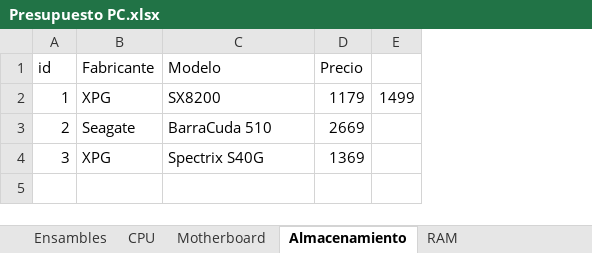
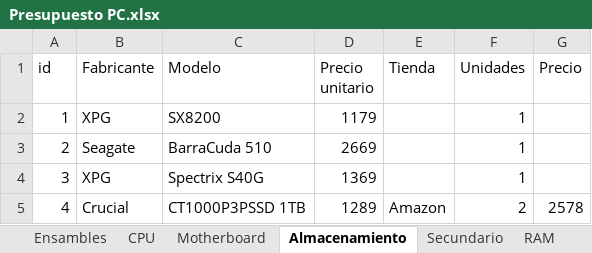
Before and after one commit to AllanJ93/Testing_repo, an Excel workbook: data-raw/Presupuesto PC.xlsx, sheet Almacenamiento, drawn as a sheet; values as stored, in another font and other column widths than the file's, no borders; removed rows and columns are numbered as before the commit, all else as after; the diff names each change by its address in the sheet, - before the commit and + after, or states it on an @@ line.

Commit message:
Lista de precios actualizada

```diff
--- a/data-raw/Presupuesto PC.xlsx (sheet Almacenamiento)
+++ b/data-raw/Presupuesto PC.xlsx (sheet Almacenamiento)
+sheet tab: Secundario
+column D (Precio unitario), rows 2-4: 1179 | 2669 | 1369
+column E (Tienda), empty
+column F (Unidades), rows 2-4: all 1
-column E, row 2: 1499
-G2 (Precio): 1179
+G2 (Precio): (empty)
-G3 (Precio): 2669
+G3 (Precio): (empty)
-G4 (Precio): 1369
+G4 (Precio): (empty)
+row 5: 4 | Crucial | CT1000P3PSSD 1TB | 1289 | Amazon | 2 | 2578
```
Also changed, not shown: sheet Ensambles, sheet Tarjeta gráfica, sheet Fuente de poder, sheet RAM, sheet CPU, sheet Gabinetes, 1 more sheet, formulas that keep their value.
